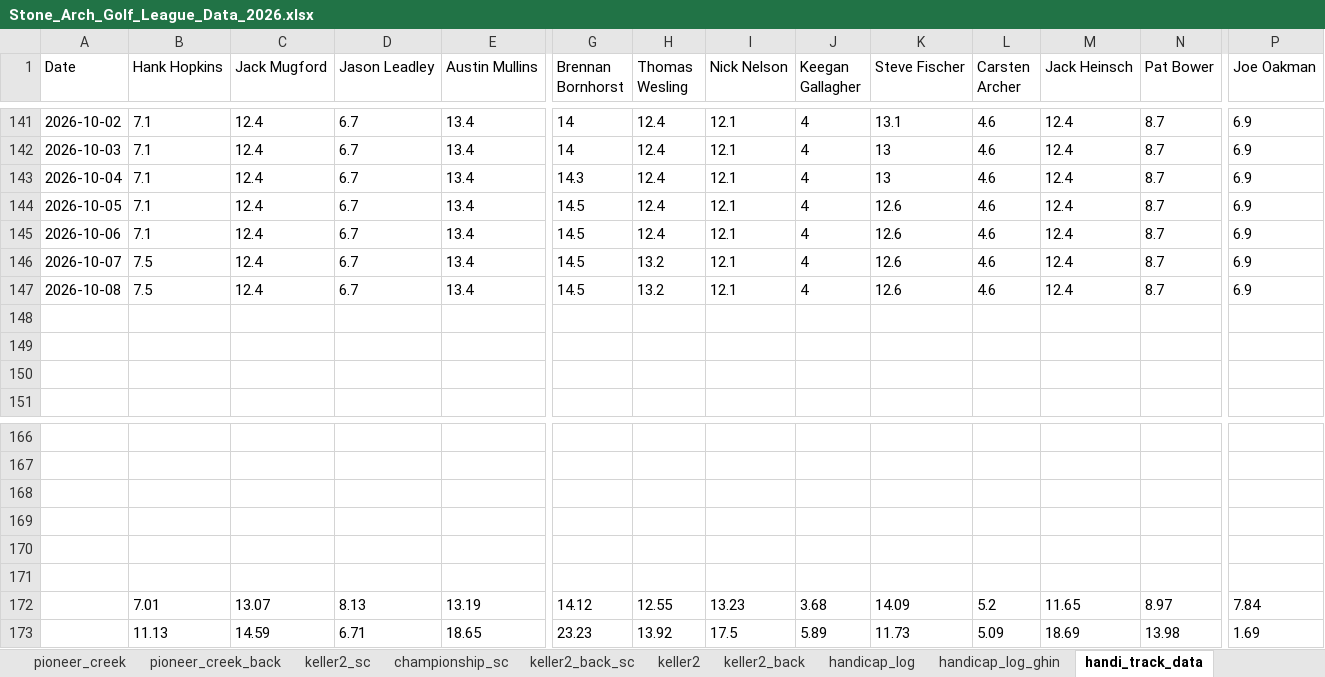
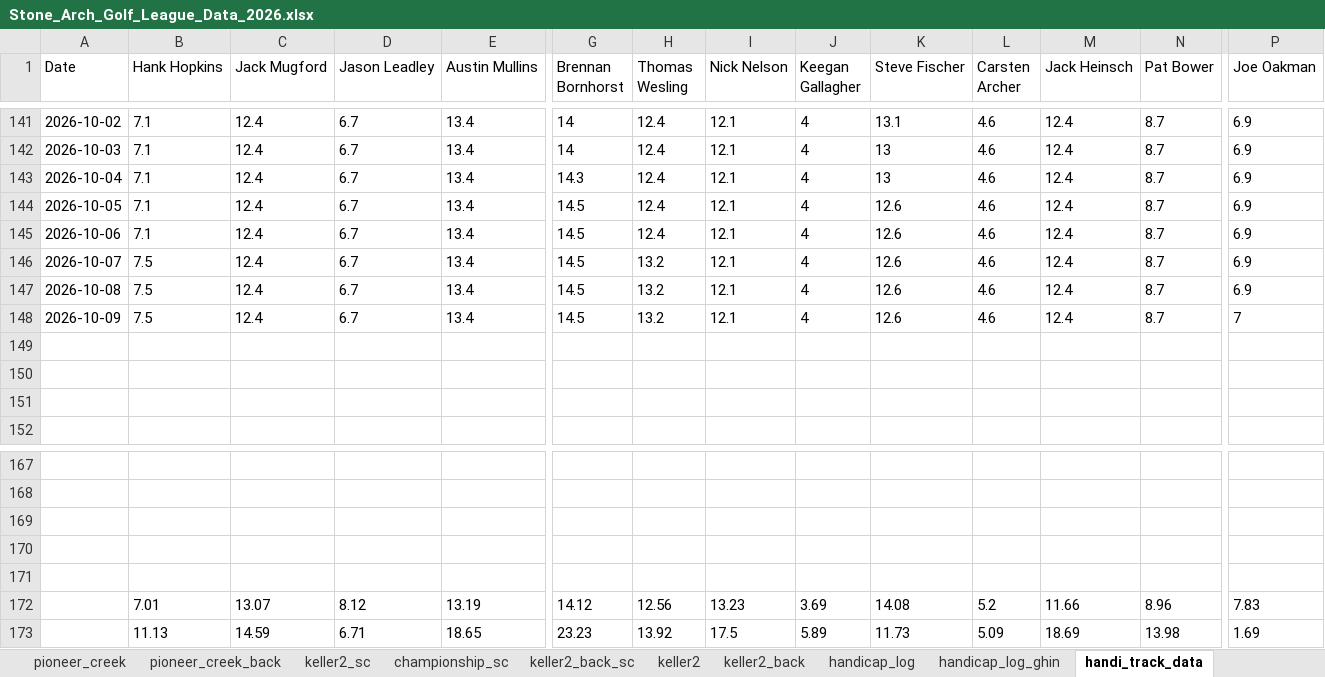
Before and after one commit to hankhopkins/sagl, an Excel workbook: data/Stone_Arch_Golf_League_Data_2026.xlsx, sheet handi_track_data, drawn as a sheet; only a part is shown, gaps mark what is left out; values as stored, in another font and other column widths than the file's, no borders; removed rows and columns are numbered as before the commit, all else as after; rows hold the shown columns only; the diff names each change by its address in the sheet, - before the commit and + after, or states it on an @@ line.

```diff
--- a/data/Stone_Arch_Golf_League_Data_2026.xlsx (sheet handi_track_data)
+++ b/data/Stone_Arch_Golf_League_Data_2026.xlsx (sheet handi_track_data)
+row 148: 2026-10-09 | 7.5 | 12.4 | 6.7 | 13.4 | 14.5 | 13.2 | 12.1 | 4 | 12.6 | 4.6 | 12.4 | 8.7 | 7
-row 171: (empty)
-D172 (Jason Leadley): 8.13
+D172 (Jason Leadley): 8.12
-H172 (Thomas Wesling): 12.55
+H172 (Thomas Wesling): 12.56
-J172 (Keegan Gallagher): 3.68
+J172 (Keegan Gallagher): 3.69
-K172 (Steve Fischer): 14.09
+K172 (Steve Fischer): 14.08
-M172 (Jack Heinsch): 11.65
+M172 (Jack Heinsch): 11.66
-N172 (Pat Bower): 8.97
+N172 (Pat Bower): 8.96
-P172 (Joe Oakman): 7.84
+P172 (Joe Oakman): 7.83
```
Also changed, not shown: sheet league_scoring_record, sheet handicap_log_ghin, sheet handicap_log, sheet baker_natl_back_sc, sheet league_handicap, sheet braemar_back_sc, 15 more sheets, 1 other file.
